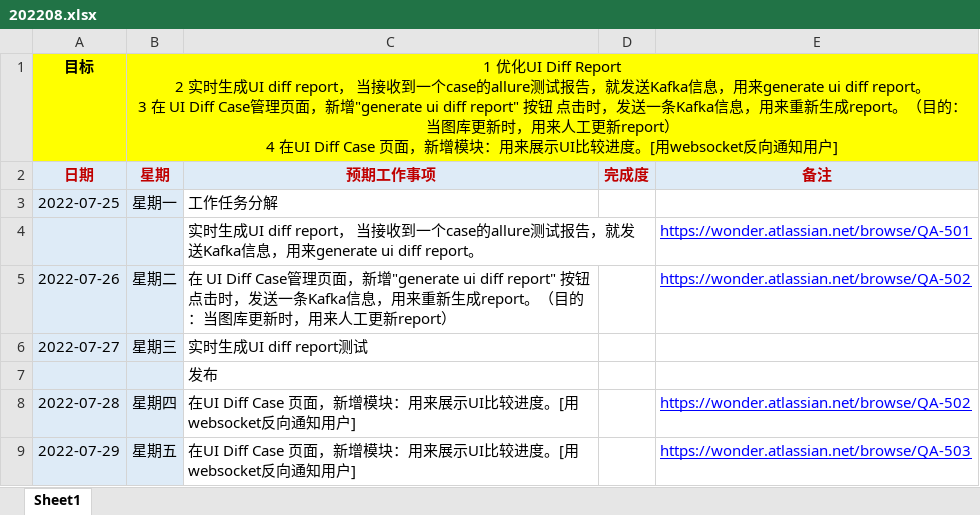
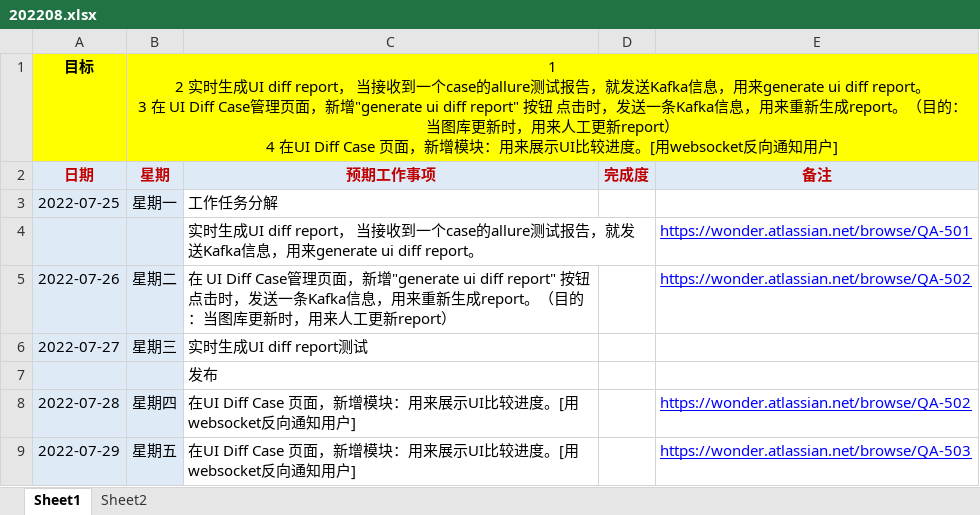
Before and after one commit to SWE15041/MyNote, an Excel workbook: 工作计划/2022/202208.xlsx, sheet Sheet1, drawn as a sheet; values as stored, in another font and other column widths than the file's, no borders; ↵ is a line break in a cell; the diff names each change by its address in the sheet, - before the commit and + after, or states it on an @@ line.

```diff
--- a/工作计划/2022/202208.xlsx (sheet Sheet1)
+++ b/工作计划/2022/202208.xlsx (sheet Sheet1)
+sheet tab: Sheet2
-B1 (星期): 1 优化UI Diff Report ↵ 2 实时生…
+B1 (星期): 1 ↵ 2 实时生…
```
Also changed, not shown: 11 other files.
